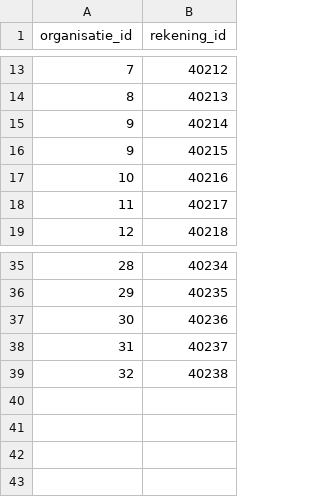
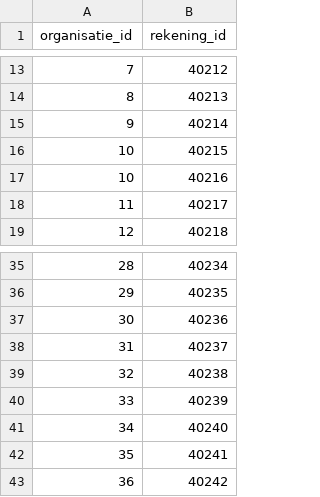
Before and after one commit to frameless/huishoudboekje-nl-design-system-demo, a CSV file: sample_data/data/huishoudboekjeservice/rekening_organisatie.csv, drawn as a sheet; only a part is shown, gaps mark what is left out.

```diff
--- a/sample_data/data/huishoudboekjeservice/rekening_organisatie.csv
+++ b/sample_data/data/huishoudboekjeservice/rekening_organisatie.csv
@@ -15,3 +15,3 @@
 "9"|"40214"
-"9"|"40215"
+"10"|"40215"
 "10"|"40216"
@@ -39 +39,5 @@
 "32"|"40238"
+"33"|"40239"
+"34"|"40240"
+"35"|"40241"
+"36"|"40242"
```
Also changed, not shown: sample_data/data/huishoudboekjeservice/afspraken.csv, sample_data/data/huishoudboekjeservice/gebruikers.csv, 8 other files.
